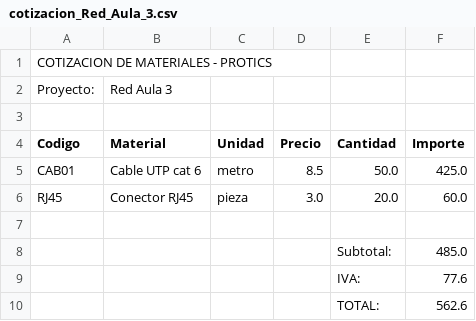
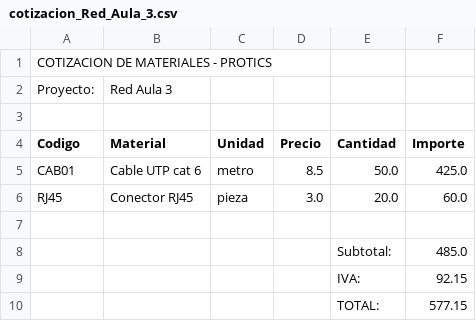
Before and after one commit to javier-soto-m/cotizador, a CSV file: cotizacion_Red_Aula_3.csv, drawn as a sheet.

```diff
--- a/cotizacion_Red_Aula_3.csv
+++ b/cotizacion_Red_Aula_3.csv
@@ -8,3 +8,3 @@ RJ45,Conector RJ45,pieza,3.0,20.0,60.0
 ,,,,Subtotal:,485.0
-,,,,IVA:,77.6
-,,,,TOTAL:,562.6
+,,,,IVA:,92.15
+,,,,TOTAL:,577.15
```
Also changed, not shown: 2 other files.
